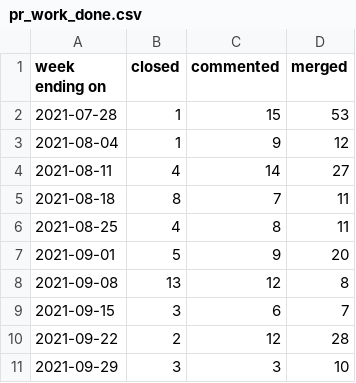
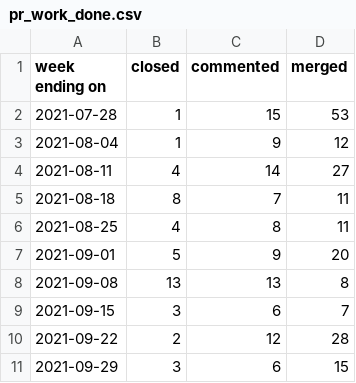
Before and after one commit to overlookinfra/community_management, a CSV file: docs/pr_work_done.csv, drawn as a sheet.

```diff
--- a/docs/pr_work_done.csv
+++ b/docs/pr_work_done.csv
@@ -7,5 +7,5 @@ week ending on,closed,commented,merged
 2021-09-01,5,9,20
-2021-09-08,13,12,8
+2021-09-08,13,13,8
 2021-09-15,3,6,7
 2021-09-22,2,12,28
-2021-09-29,3,3,10
+2021-09-29,3,6,15
```
Also changed, not shown: created_per_day.csv, docs/created_per_day.csv, 23 other files.
